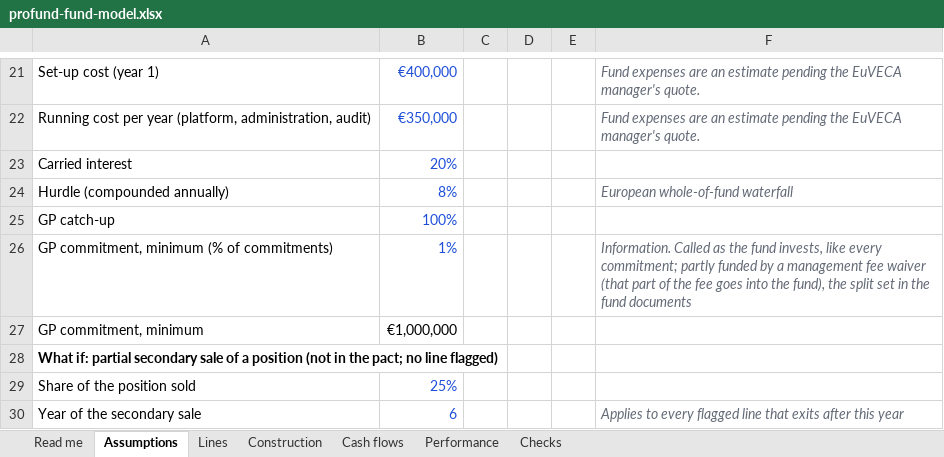
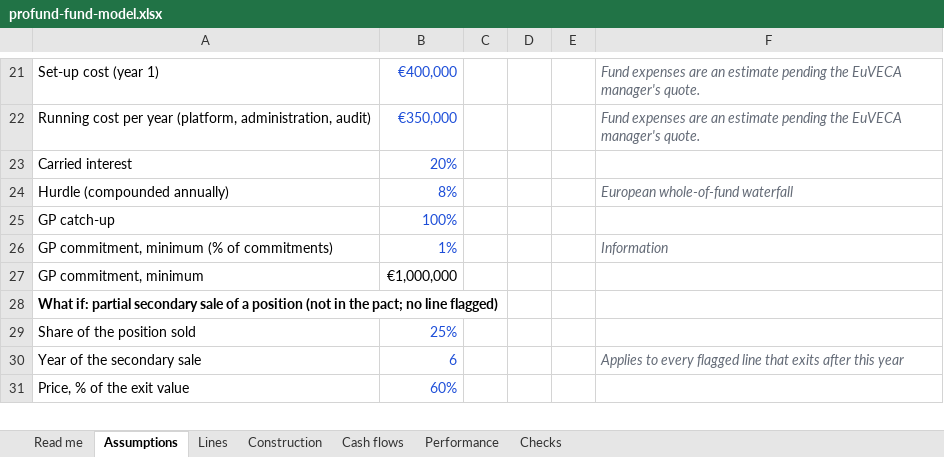
Before and after one commit to proplace-co/profund-vc, an Excel workbook: public/profund-fund-model.xlsx, sheet Assumptions, drawn as a sheet; only a part is shown, gaps mark what is left out; the shorter side is filled out with more unchanged rows; values as stored, in another font and other column widths than the file's, no borders; the diff names each change by its address in the sheet, - before the commit and + after, or states it on an @@ line.

```diff
--- a/public/profund-fund-model.xlsx (sheet Assumptions)
+++ b/public/profund-fund-model.xlsx (sheet Assumptions)
-F26: Information. Called as the fund invests, like every commitment; partly funded by a management fee waiver (that part of the fee goes into the fund), the split set in the fund documents
+F26: Information
```
Also changed, not shown: 5 other files.
